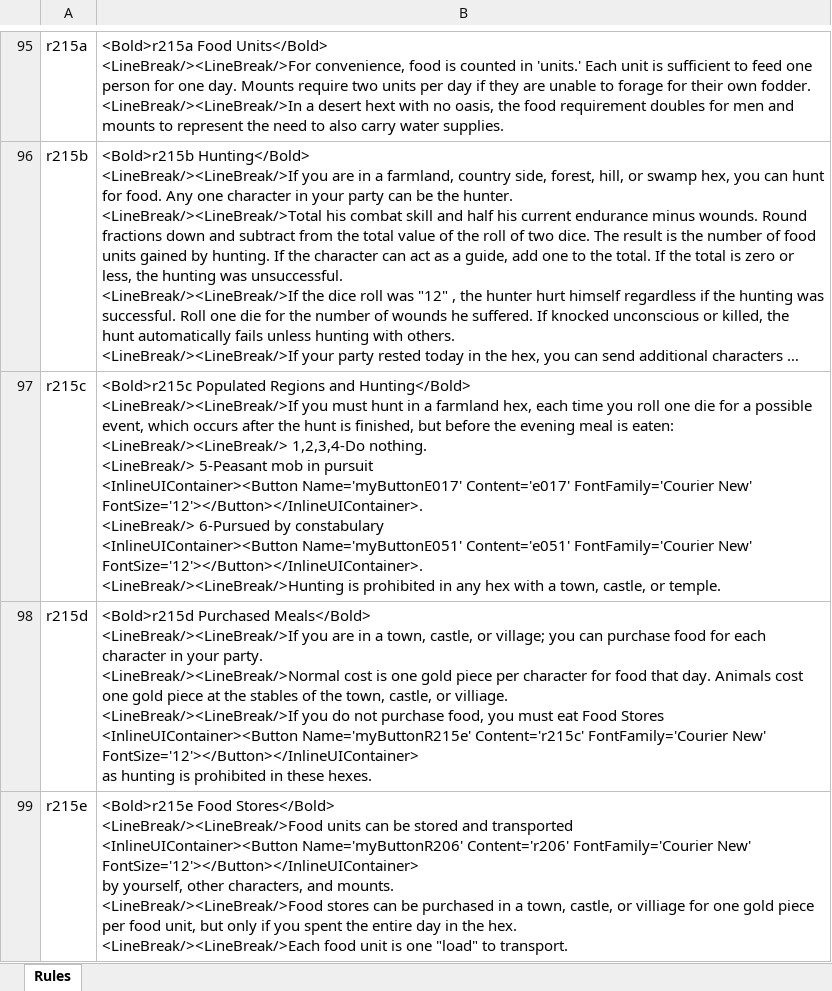
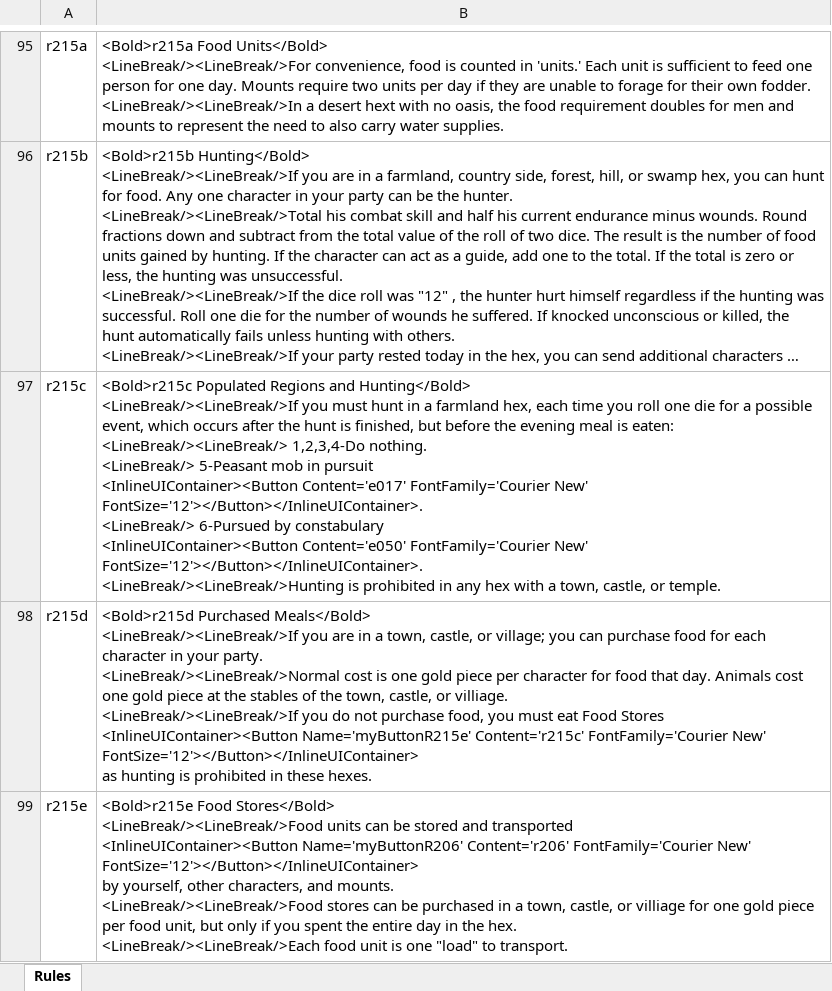
Before and after one commit to happysulla/BarbarianPrince, an Excel workbook: Documentation/Rules.xlsx, sheet Rules, drawn as a sheet; only a part is shown, gaps mark what is left out; long unchanged cells end in …; values as stored, in another font and other column widths than the file's, no borders; ↵ is a line break in a cell; the diff names each change by its address in the sheet, - before the commit and + after, or states it on an @@ line.

```diff
--- a/Documentation/Rules.xlsx (sheet Rules)
+++ b/Documentation/Rules.xlsx (sheet Rules)
-B97: …pursuit ↵ <InlineUIContainer><Button Name='myButtonE017' Content='e017' FontFamily='Courier New' FontSize='12'></Button></InlineUIContainer>. ↵ <LineBreak/> 6-Pursued by constabulary ↵ <InlineUIContainer><Button Name='myButtonE051' Content='e051' FontFamily='Courier New'…
+B97: …pursuit ↵ <InlineUIContainer><Button Content='e017' FontFamily='Courier New' FontSize='12'></Button></InlineUIContainer>. ↵ <LineBreak/> 6-Pursued by constabulary ↵ <InlineUIContainer><Button Content='e050' FontFamily='Courier New'…
```
Also changed, not shown: 1 other file.
